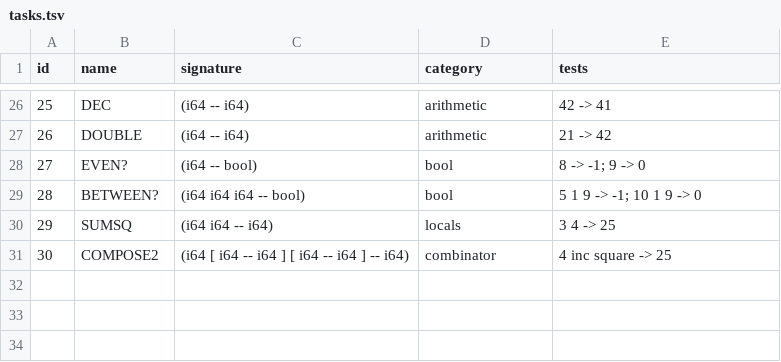
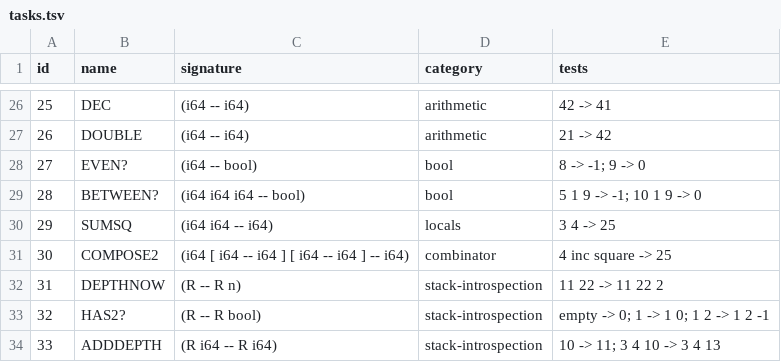
Before and after one commit to joelreymont/habu, a TSV file: bench/llm/tasks.tsv, drawn as a sheet; only a part is shown, gaps mark what is left out.

Commit message:
Add depth LLM benchmark tasks

```diff
--- a/bench/llm/tasks.tsv
+++ b/bench/llm/tasks.tsv
@@ -31 +31,4 @@ id	name	signature	category	tests
 30	COMPOSE2	(i64 [ i64 -- i64 ] [ i64 -- i64 ] -- i64)	combinator	4 inc square -> 25
+31	DEPTHNOW	(R -- R n)	stack-introspection	11 22 -> 11 22 2
+32	HAS2?	(R -- R bool)	stack-introspection	empty -> 0; 1 -> 1 0; 1 2 -> 1 2 -1
+33	ADDDEPTH	(R i64 -- R i64)	stack-introspection	10 -> 11; 3 4 10 -> 3 4 13
```
Also changed, not shown: 2 other files.
